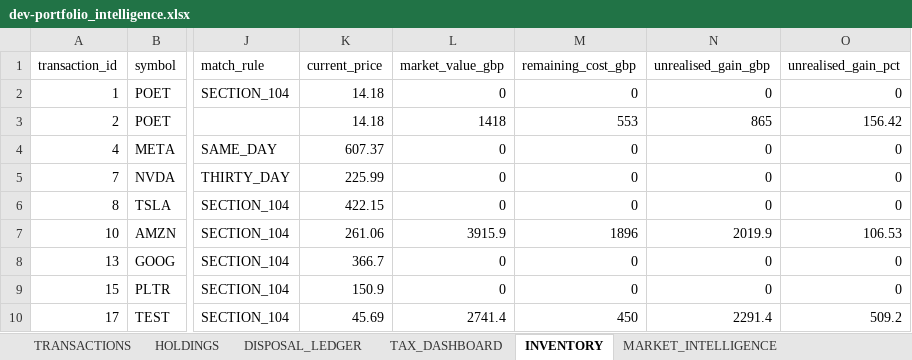
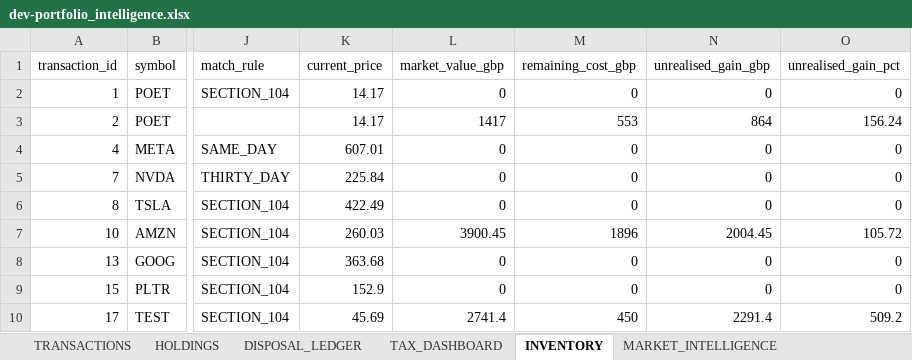
Before and after one commit to husainnatha/tradingsystem, an Excel workbook: data/exports/dev-portfolio_intelligence.xlsx, sheet INVENTORY, drawn as a sheet; only a part is shown, gaps mark what is left out; values as stored, in another font and other column widths than the file's, no borders; the diff names each change by its address in the sheet, - before the commit and + after, or states it on an @@ line.

```diff
--- a/data/exports/dev-portfolio_intelligence.xlsx (sheet INVENTORY)
+++ b/data/exports/dev-portfolio_intelligence.xlsx (sheet INVENTORY)
-K2:K3 (current_price): 14.18
+K2:K3 (current_price): 14.17
-L3 (market_value_gbp): 1418
+L3 (market_value_gbp): 1417
-N3 (unrealised_gain_gbp): 865
+N3 (unrealised_gain_gbp): 864
-O3 (unrealised_gain_pct): 156.42
+O3 (unrealised_gain_pct): 156.24
-K4 (current_price): 607.37
+K4 (current_price): 607.01
-K5 (current_price): 225.99
+K5 (current_price): 225.84
-K6 (current_price): 422.15
+K6 (current_price): 422.49
-K7 (current_price): 261.06
+K7 (current_price): 260.03
-L7 (market_value_gbp): 3915.9
+L7 (market_value_gbp): 3900.45
-N7 (unrealised_gain_gbp): 2019.9
+N7 (unrealised_gain_gbp): 2004.45
-O7 (unrealised_gain_pct): 106.53
+O7 (unrealised_gain_pct): 105.72
-K8 (current_price): 366.7
+K8 (current_price): 363.68
-K9 (current_price): 150.9
+K9 (current_price): 152.9
```
Also changed, not shown: sheet POSITION_SIZING, sheet MARKET_INTELLIGENCE, sheet BUY_RECOMMENDATIONS, sheet STRATEGY_COMPARISON, sheet SELL_OPTIMISER, sheet PORTFOLIO, 3 more sheets, 3 other files.
